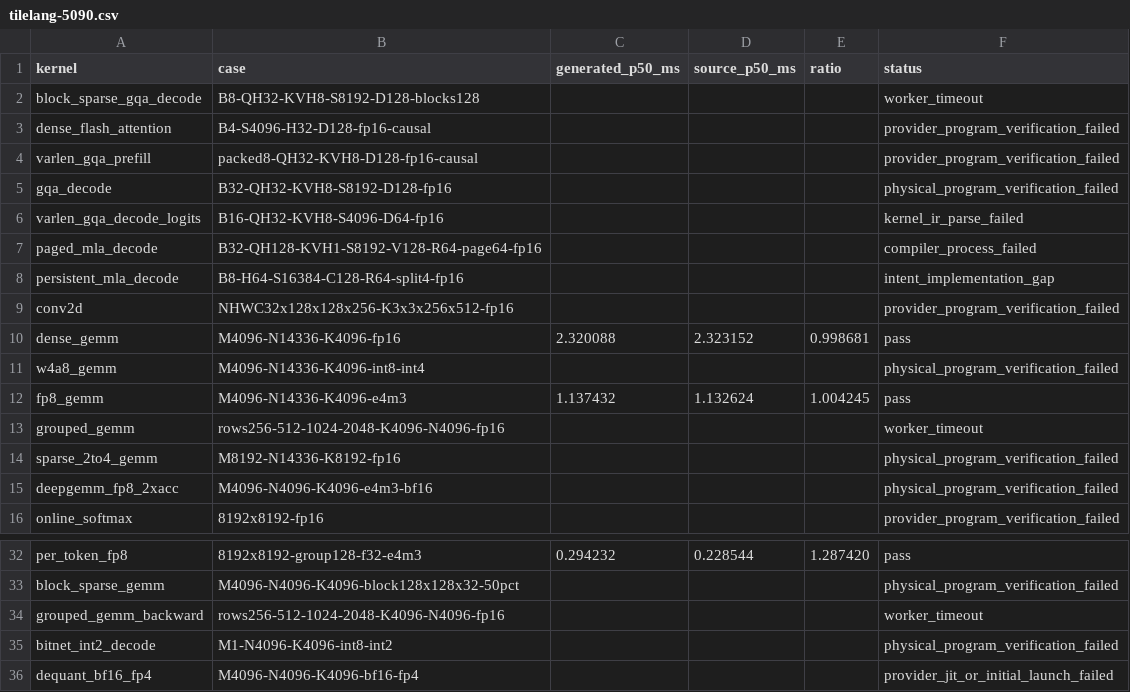
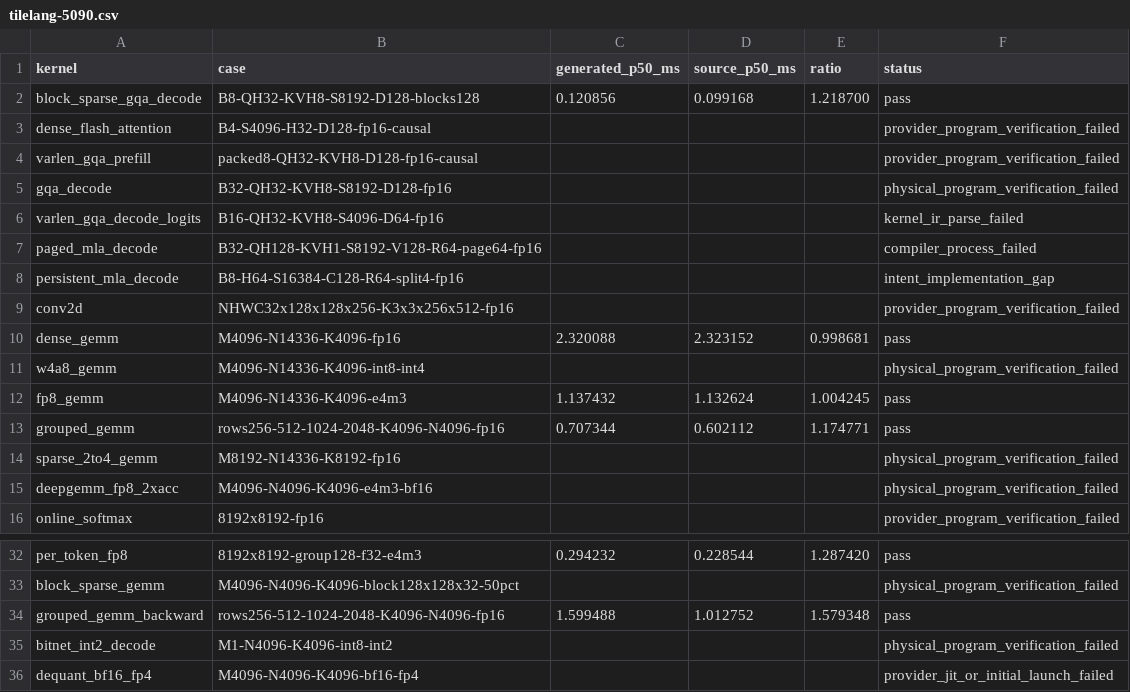
Before and after one commit to zzyu5/Intent, a CSV file: report/baselinev2/tilelang-5090.csv, drawn as a sheet; only a part is shown, gaps mark what is left out.

```diff
--- a/report/baselinev2/tilelang-5090.csv
+++ b/report/baselinev2/tilelang-5090.csv
@@ -1,3 +1,3 @@
 kernel,case,generated_p50_ms,source_p50_ms,ratio,status
-block_sparse_gqa_decode,B8-QH32-KVH8-S8192-D128-blocks128,,,,worker_timeout
+block_sparse_gqa_decode,B8-QH32-KVH8-S8192-D128-blocks128,0.120856,0.099168,1.218700,pass
 dense_flash_attention,B4-S4096-H32-D128-fp16-causal,,,,provider_program_verification_failed
@@ -12,3 +12,3 @@ w4a8_gemm,M4096-N14336-K4096-int8-int4,,,,physical_program_verification_failed
 fp8_gemm,M4096-N14336-K4096-e4m3,1.137432,1.132624,1.004245,pass
-grouped_gemm,rows256-512-1024-2048-K4096-N4096-fp16,,,,worker_timeout
+grouped_gemm,rows256-512-1024-2048-K4096-N4096-fp16,0.707344,0.602112,1.174771,pass
 sparse_2to4_gemm,M8192-N14336-K8192-fp16,,,,physical_program_verification_failed
@@ -33,3 +33,3 @@ per_token_fp8,8192x8192-group128-f32-e4m3,0.294232,0.228544,1.287420,pass
 block_sparse_gemm,M4096-N4096-K4096-block128x128x32-50pct,,,,physical_program_verification_failed
-grouped_gemm_backward,rows256-512-1024-2048-K4096-N4096-fp16,,,,worker_timeout
+grouped_gemm_backward,rows256-512-1024-2048-K4096-N4096-fp16,1.599488,1.012752,1.579348,pass
 bitnet_int2_decode,M1-N4096-K4096-int8-int2,,,,physical_program_verification_failed
```
Also changed, not shown: report/baselinev2/triton-5090.csv, 16 other files.
